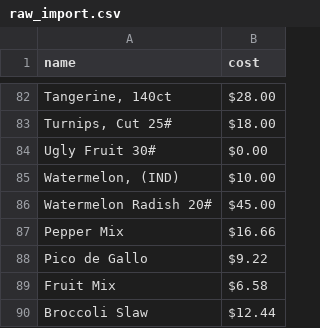
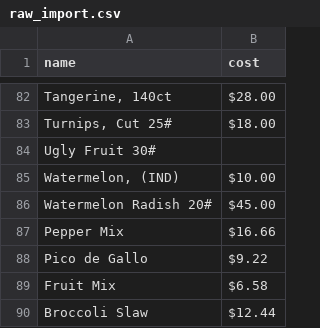
Before and after one commit to CadeStocker/SouthernProduce, a CSV file: ProducePricer/uploads/raw_import.csv, drawn as a sheet; only a part is shown, gaps mark what is left out; the diff names each change by its address in the sheet, - before the commit and + after, or states it on an @@ line.

```diff
--- a/ProducePricer/uploads/raw_import.csv
+++ b/ProducePricer/uploads/raw_import.csv
-B84 (cost): $0.00
+B84 (cost): (empty)
```
Also changed, not shown: ProducePricer/uploads/import_items.csv, 3 other files.
